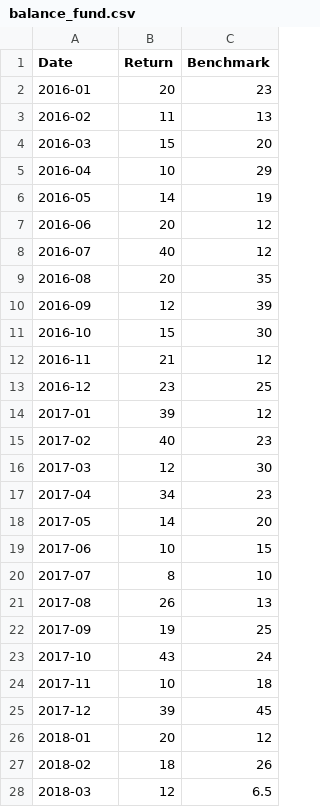
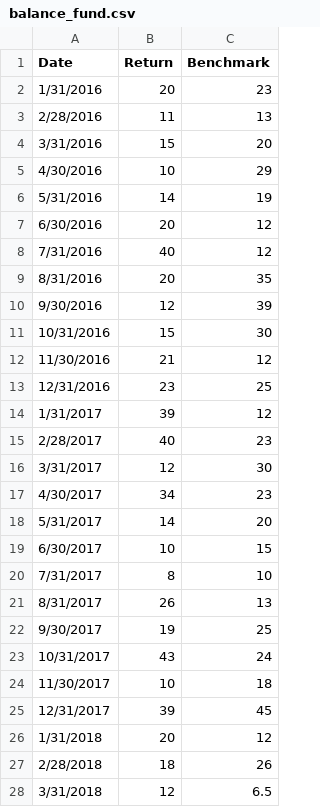
Before and after one commit to thatoshegos/kagiso-v1, a CSV file: src/assets/images/balance_fund.csv, drawn as a sheet; only a part is shown; the diff covers the shown part only.

```diff
--- a/src/assets/images/balance_fund.csv
+++ b/src/assets/images/balance_fund.csv
@@ -1,28 +1,28 @@
 Date,Return,Benchmark
-2016-01,20,23
-2016-02,11,13
-2016-03,15,20
-2016-04,10,29
-2016-05,14,19
-2016-06,20,12
-2016-07,40,12
-2016-08,20,35
-2016-09,12,39
-2016-10,15,30
-2016-11,21,12
-2016-12,23,25
-2017-01,39,12
-2017-02,40,23
-2017-03,12,30
-2017-04,34,23
-2017-05,14,20
-2017-06,10,15
-2017-07,8,10
-2017-08,26,13
-2017-09,19,25
-2017-10,43,24
-2017-11,10,18
-2017-12,39,45
-2018-01,20,12
-2018-02,18,26
-2018-03,12,6.5
+1/31/2016,20,23
+2/28/2016,11,13
+3/31/2016,15,20
+4/30/2016,10,29
+5/31/2016,14,19
+6/30/2016,20,12
+7/31/2016,40,12
+8/31/2016,20,35
+9/30/2016,12,39
+10/31/2016,15,30
+11/30/2016,21,12
+12/31/2016,23,25
+1/31/2017,39,12
+2/28/2017,40,23
+3/31/2017,12,30
+4/30/2017,34,23
+5/31/2017,14,20
+6/30/2017,10,15
+7/31/2017,8,10
+8/31/2017,26,13
+9/30/2017,19,25
+10/31/2017,43,24
+11/30/2017,10,18
+12/31/2017,39,45
+1/31/2018,20,12
+2/28/2018,18,26
+3/31/2018,12,6.5
```
Also changed, not shown: 21 edited cells elsewhere in this file, 4 other files.
